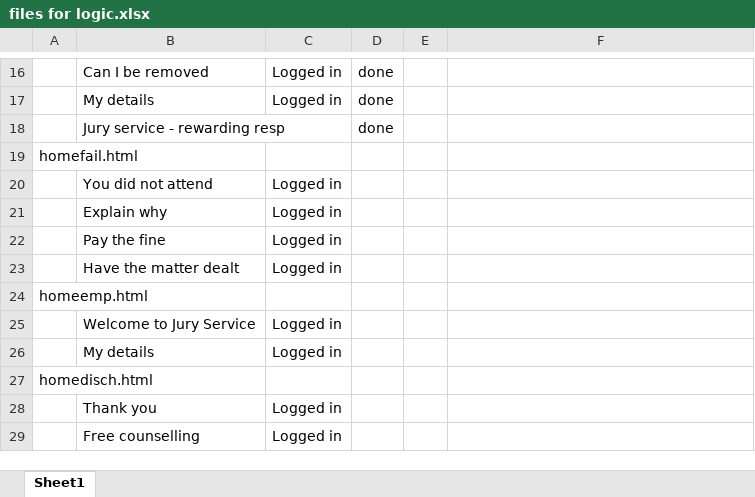
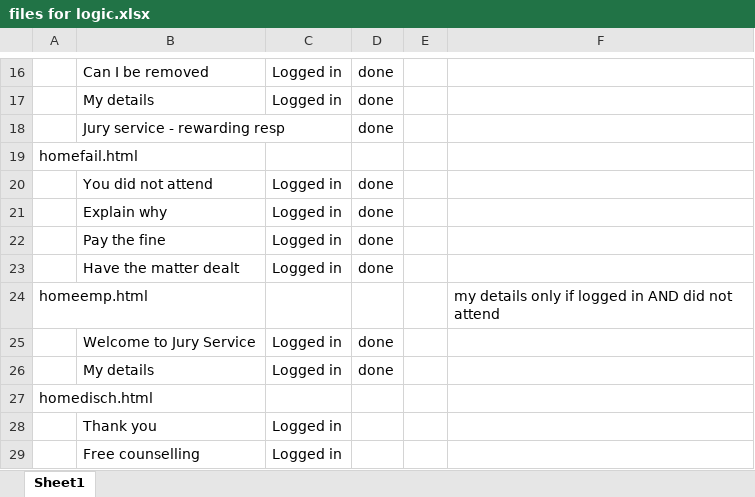
Before and after one commit to gerrygaffney/gerrygaffney.github.io, an Excel workbook: files for logic.xlsx, sheet Sheet1, drawn as a sheet; only a part is shown, gaps mark what is left out; values as stored, in another font and other column widths than the file's, no borders; the diff names each change by its address in the sheet, - before the commit and + after, or states it on an @@ line.

```diff
--- a/files for logic.xlsx (sheet Sheet1)
+++ b/files for logic.xlsx (sheet Sheet1)
-D20:D23: (empty)
+D20:D23: done
-F24: (empty)
+F24: my details only if logged in AND did not attend
-D25:D26: (empty)
+D25:D26: done
```
Also changed, not shown: 3 other files.
